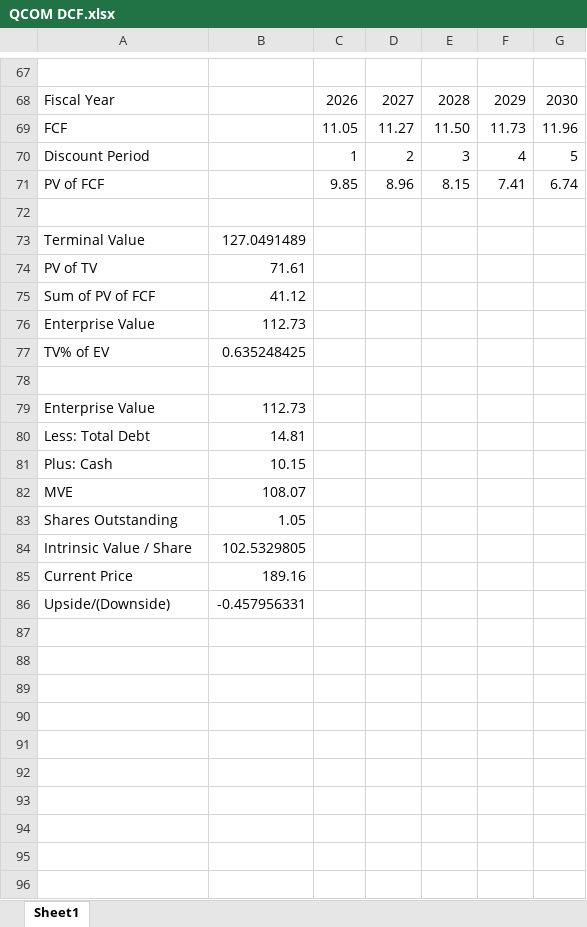
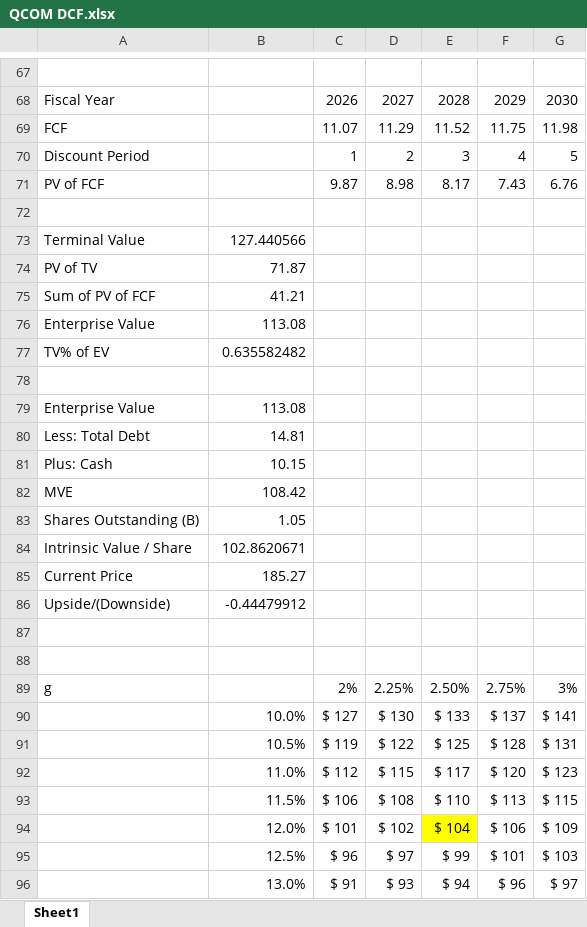
Before and after one commit to Siph0n2709/SSValuationEngine, an Excel workbook: QCOM DCF.xlsx, sheet Sheet1, drawn as a sheet; only a part is shown, gaps mark what is left out; values as stored, in another font and other column widths than the file's, no borders; removed rows and columns are numbered as before the commit, all else as after; the diff covers the shown part only; the diff names each change by its address in the sheet, - before the commit and + after, or states it on an @@ line.

```diff
--- a/QCOM DCF.xlsx (sheet Sheet1)
+++ b/QCOM DCF.xlsx (sheet Sheet1)
-row 69: FCF |  | 11.05 | 11.27 | 11.50 | 11.73 | 11.96
+row 69: FCF |  | 11.07 | 11.29 | 11.52 | 11.75 | 11.98
-row 71: PV of FCF |  | 9.85 | 8.96 | 8.15 | 7.41 | 6.74
+row 71: PV of FCF |  | 9.87 | 8.98 | 8.17 | 7.43 | 6.76
-B73: 127.0491489
+B73: 127.440566
-B74: 71.61
+B74: 71.87
-B75: 41.12
+B75: 41.21
-B76: 112.73
+B76: 113.08
-B77: 0.635248425
+B77: 0.635582482
-B79: 112.73
+B79: 113.08
-B82: 108.07
+B82: 108.42
-A83: Shares Outstanding
+A83: Shares Outstanding (B)
-B84: 102.5329805
+B84: 102.8620671
-B85: 189.16
+B85: 185.27
-B86: -0.457956331
+B86: -0.44479912
+row 87: (empty)
+row 88: (empty)
+row 89: g |  | 2% | 2.25% | 2.50% | 2.75% | 3%
+row 90:  | 10.0% | $ 127 | $ 130 | $ 133 | $ 137 | $ 141
+row 91:  | 10.5% | $ 119 | $ 122 | $ 125 | $ 128 | $ 131
+row 92:  | 11.0% | $ 112 | $ 115 | $ 117 | $ 120 | $ 123
+row 93:  | 11.5% | $ 106 | $ 108 | $ 110 | $ 113 | $ 115
+row 94:  | 12.0% | $ 101 | $ 102 | $ 104 | $ 106 | $ 109
+row 95:  | 12.5% | $ 96 | $ 97 | $ 99 | $ 101 | $ 103
+row 96:  | 13.0% | $ 91 | $ 93 | $ 94 | $ 96 | $ 97
```
Also changed, not shown: 20 added rows, 3 removed rows and 12 edited cells elsewhere in this sheet, formulas that keep their value, 8 other files.
